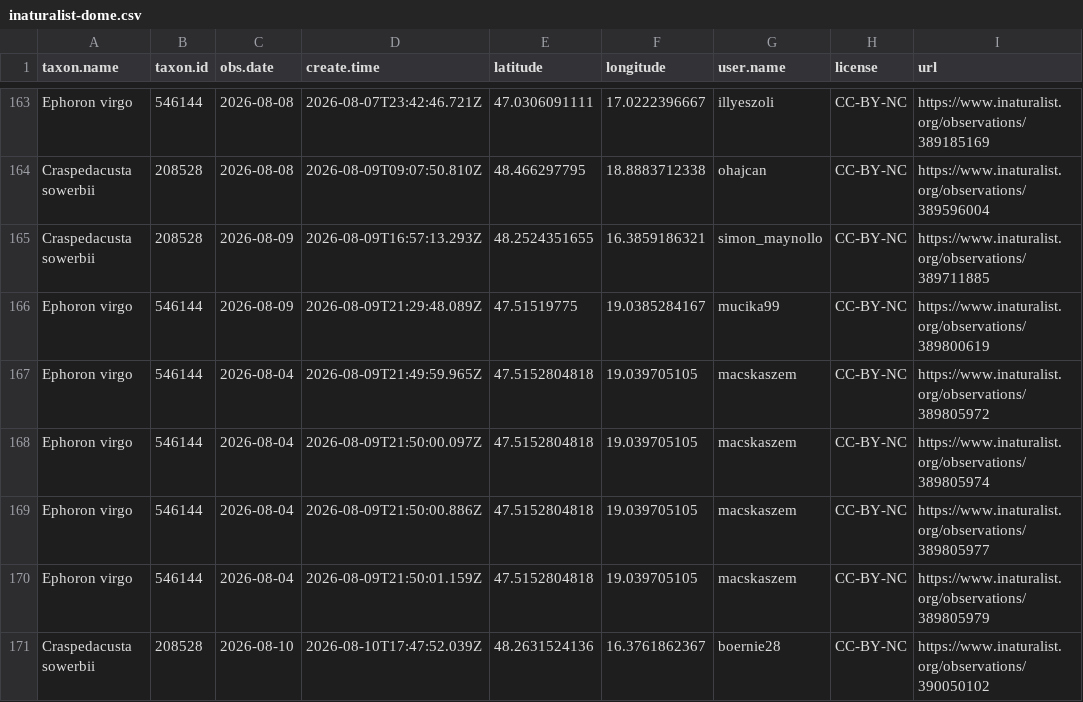
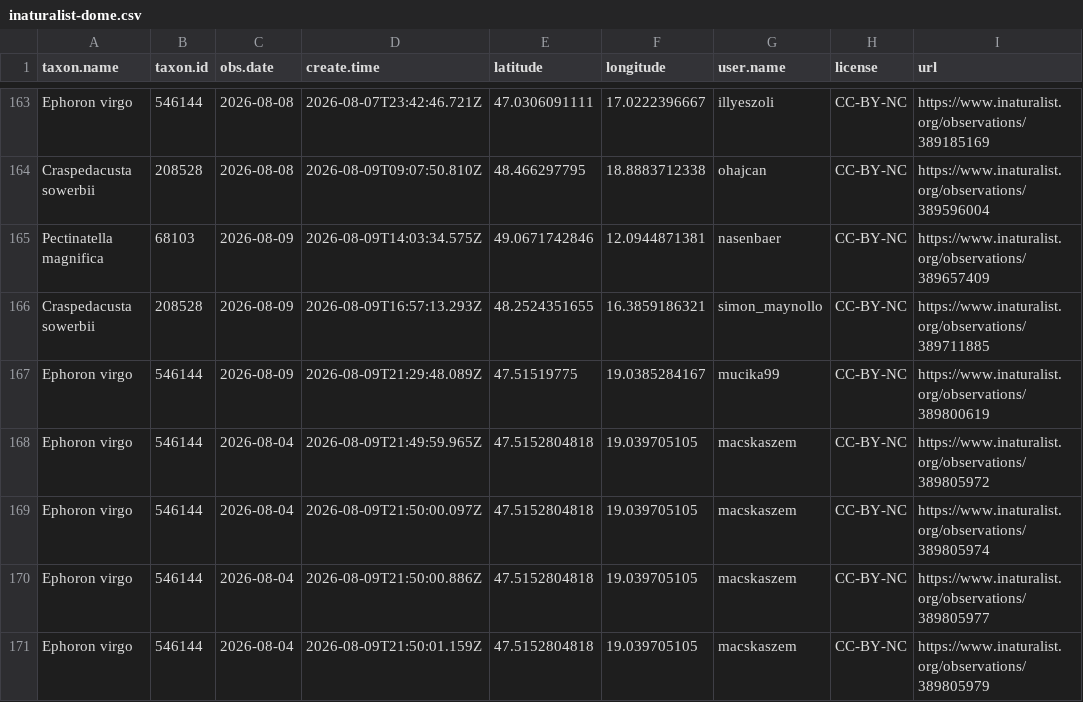
Before and after one commit to adam-egri/dome, a CSV file: inaturalist-dome.csv, drawn as a sheet; only a part is shown, gaps mark what is left out; the shorter side is filled out with more unchanged rows; the diff names each change by its address in the sheet, - before the commit and + after, or states it on an @@ line.

Commit message:
scheduled commit

```diff
--- a/inaturalist-dome.csv
+++ b/inaturalist-dome.csv
+row 165: Pectinatella magnifica | 68103 | 2026-08-09 | 2026-08-09T14:03:34.575Z | 49.0671742846 | 12.0944871381 | nasenbaer | CC-BY-NC | https://www.inaturalist.org/observations/389657409
```
